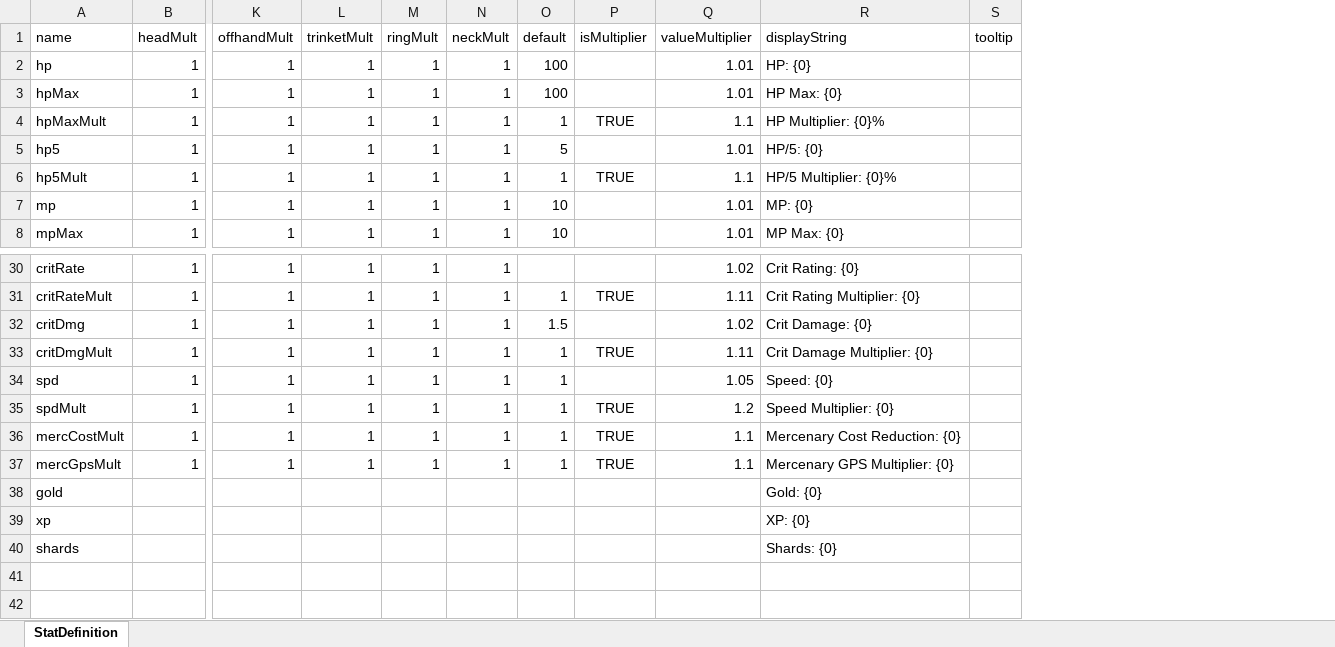
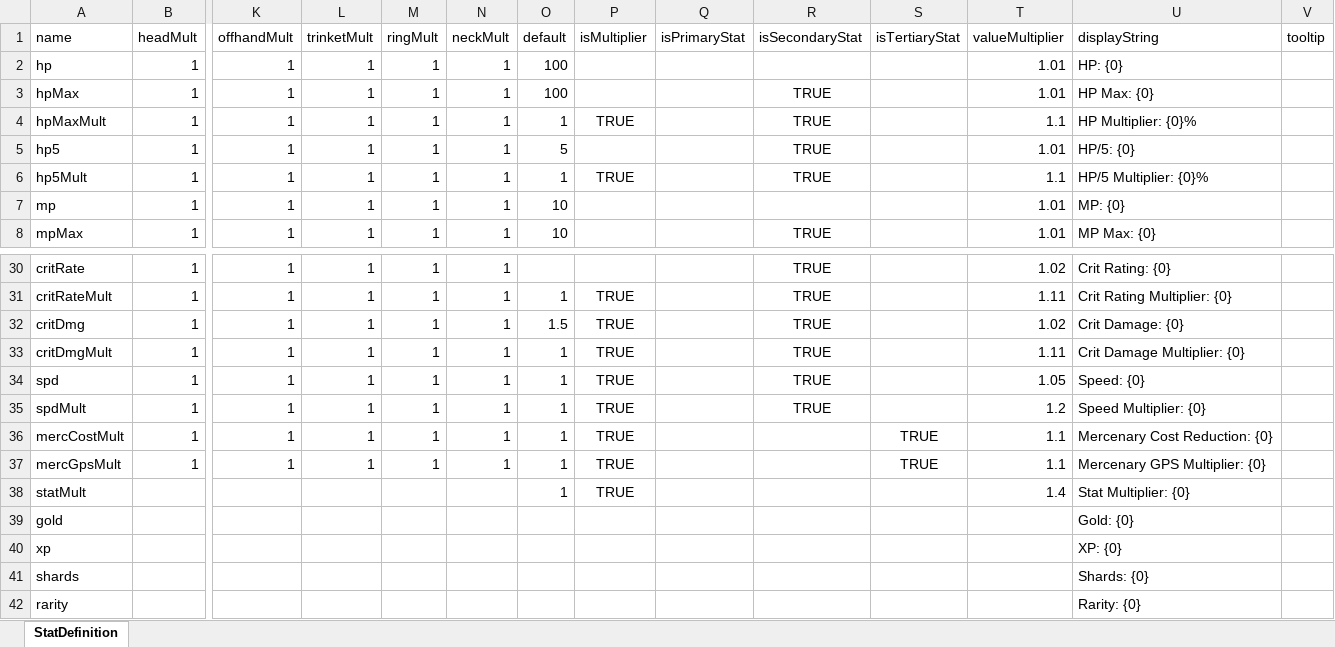
Before and after one commit to Craiel/EndlessBattleFC, an Excel workbook: data/content/Stats.xlsx, sheet StatDefinition, drawn as a sheet; only a part is shown, gaps mark what is left out; values as stored, in another font and other column widths than the file's, no borders; rows hold the shown columns only; the diff names each change by its address in the sheet, - before the commit and + after, or states it on an @@ line.

Commit message:
Monster Generation - added first pass on updated monster generation using the data driven stats and templates - updated CrystalBuild binaries to latest version - made UIElement a little less verbose by default - updates to stat definitions and monster data

```diff
--- a/data/content/Stats.xlsx (sheet StatDefinition)
+++ b/data/content/Stats.xlsx (sheet StatDefinition)
+column Q (isPrimaryStat), empty
+column R (isSecondaryStat), rows 3-8: TRUE | TRUE | TRUE | TRUE |  | TRUE; rows 30-35: all TRUE
+column S (isTertiaryStat), rows 36-37: TRUE | TRUE
-P32 (isMultiplier): (empty)
+P32 (isMultiplier): TRUE
-P34 (isMultiplier): (empty)
+P34 (isMultiplier): TRUE
+row 38: statMult |  |  |  |  |  | 1 | TRUE |  |  |  | 1.4 | Stat Multiplier: {0}
+row 42: rarity |  |  |  |  |  |  |  |  |  |  |  | Rarity: {0}
```
Also changed, not shown: 16 other files.
